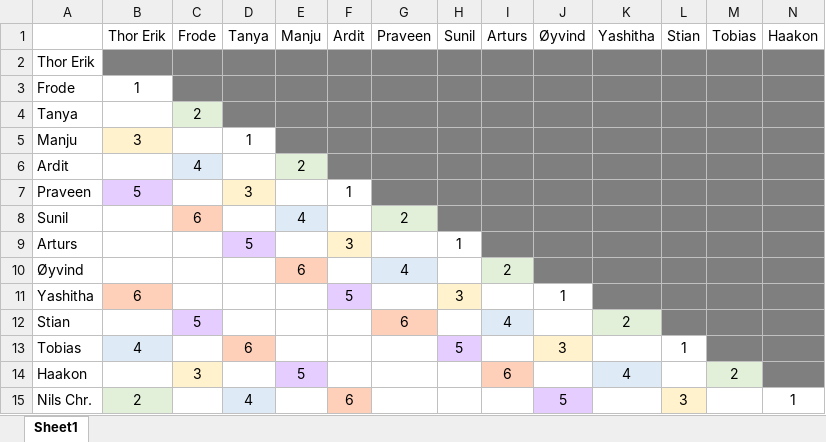
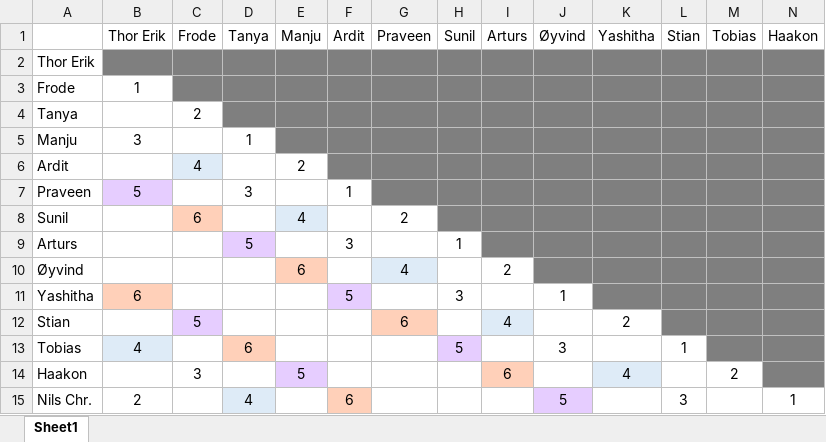
Before and after one commit to oysvendsen/oo_boot_camp_2021-05-03_kotlin, an Excel workbook: doc/pair_stairs.xlsx, sheet Sheet1, drawn as a sheet; only a part is shown; values as stored, in another font and other column widths than the file's, no borders; the diff names each change by its address in the sheet, - before the commit and + after, or states it on an @@ line.

Commit message:
Fred: Updated pair stairs and Notes

```diff
--- a/doc/pair_stairs.xlsx (sheet Sheet1)
+++ b/doc/pair_stairs.xlsx (sheet Sheet1)
-C4 fill: #E2F0D9
+C4 fill: none
-B5 fill: #FFF2CC
+B5 fill: none
-E6 fill: #E2F0D9
+E6 fill: none
-D7 fill: #FFF2CC
+D7 fill: none
-G8 fill: #E2F0D9
+G8 fill: none
-F9 fill: #FFF2CC
+F9 fill: none
-I10 fill: #E2F0D9
+I10 fill: none
-H11 fill: #FFF2CC
+H11 fill: none
-K12 fill: #E2F0D9
+K12 fill: none
-J13 fill: #FFF2CC
+J13 fill: none
-C14 fill: #FFF2CC
+C14 fill: none
-M14 fill: #E2F0D9
+M14 fill: none
-B15 fill: #E2F0D9
+B15 fill: none
-L15 fill: #FFF2CC
+L15 fill: none
```
Also changed, not shown: 1 other file.
